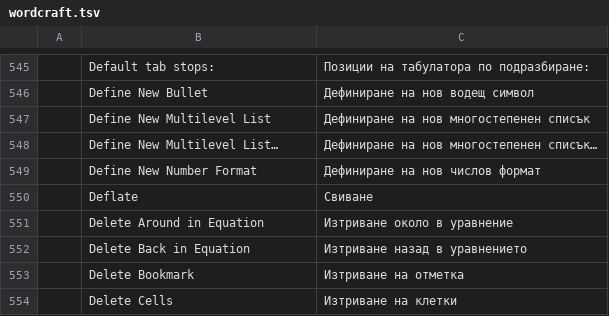
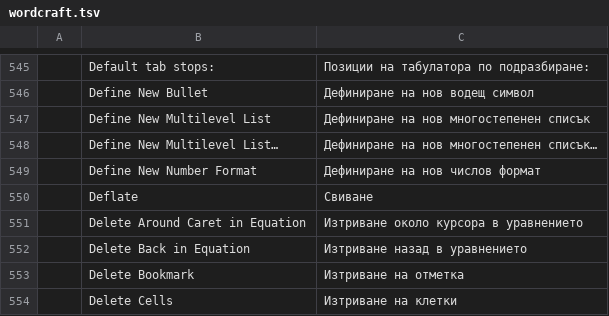
Before and after one commit to 7mz410/craft-i18n, a TSV file: locales/bg/wordcraft.tsv, drawn as a sheet; only a part is shown, gaps mark what is left out.

```diff
--- a/locales/bg/wordcraft.tsv
+++ b/locales/bg/wordcraft.tsv
@@ -550,3 +550,3 @@
 	Deflate	Свиване
-	Delete Around in Equation	Изтриване около в уравнение
+	Delete Around Caret in Equation	Изтриване около курсора в уравнението
 	Delete Back in Equation	Изтриване назад в уравнението
```
Also changed, not shown: locales/de/wordcraft.tsv, locales/pt-br/wordcraft.tsv, 19 other files.
